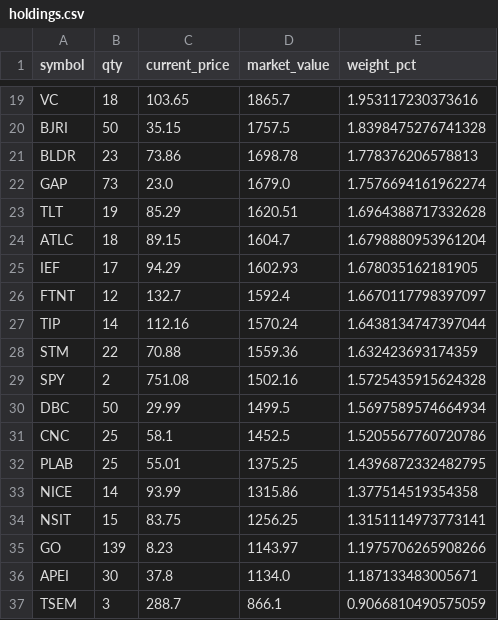
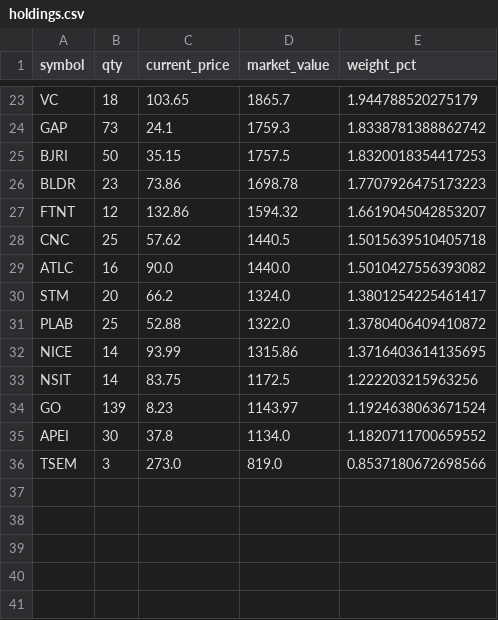
Before and after one commit to mcarniol/ensemble-paper, a CSV file: data/holdings.csv, drawn as a sheet; only a part is shown, gaps mark what is left out; removed rows and columns are numbered as before the commit, all else as after; the diff covers the shown part only; the diff names each change by its address in the sheet, - before the commit and + after, or states it on an @@ line.

```diff
--- a/data/holdings.csv
+++ b/data/holdings.csv
-E23 (weight_pct): 1.953117230373616
+E23 (weight_pct): 1.944788520275179
+row 24: GAP | 73 | 24.1 | 1759.3 | 1.8338781388862742
-E25 (weight_pct): 1.8398475276741328
+E25 (weight_pct): 1.8320018354417253
-E26 (weight_pct): 1.778376206578813
+E26 (weight_pct): 1.7707926475173223
-row 22: GAP | 73 | 23.0 | 1679.0 | 1.7576694161962274
-row 23: TLT | 19 | 85.29 | 1620.51 | 1.6964388717332628
-row 24: ATLC | 18 | 89.15 | 1604.7 | 1.6798880953961204
-row 25: IEF | 17 | 94.29 | 1602.93 | 1.678035162181905
-C27 (current_price): 132.7
+C27 (current_price): 132.86
-D27 (market_value): 1592.4
+D27 (market_value): 1594.32
-E27 (weight_pct): 1.6670117798397097
+E27 (weight_pct): 1.6619045042853207
-row 27: TIP | 14 | 112.16 | 1570.24 | 1.6438134747397044
-row 28: STM | 22 | 70.88 | 1559.36 | 1.632423693174359
-row 29: SPY | 2 | 751.08 | 1502.16 | 1.5725435915624328
-row 30: DBC | 50 | 29.99 | 1499.5 | 1.5697589574664934
-C28 (current_price): 58.1
+C28 (current_price): 57.62
-D28 (market_value): 1452.5
+D28 (market_value): 1440.5
-E28 (weight_pct): 1.5205567760720786
+E28 (weight_pct): 1.5015639510405718
+row 29: ATLC | 16 | 90.0 | 1440.0 | 1.5010427556393082
+row 30: STM | 20 | 66.2 | 1324.0 | 1.3801254225461417
-C31 (current_price): 55.01
+C31 (current_price): 52.88
-D31 (market_value): 1375.25
+D31 (market_value): 1322.0
-E31 (weight_pct): 1.4396872332482795
+E31 (weight_pct): 1.3780406409410872
-E32 (weight_pct): 1.377514519354358
+E32 (weight_pct): 1.3716403614135695
-B33 (qty): 15
+B33 (qty): 14
-D33 (market_value): 1256.25
+D33 (market_value): 1172.5
-E33 (weight_pct): 1.3151114973773141
+E33 (weight_pct): 1.222203215963256
-E34 (weight_pct): 1.1975706265908266
+E34 (weight_pct): 1.1924638063671524
-E35 (weight_pct): 1.187133483005671
+E35 (weight_pct): 1.1820711700659552
-C36 (current_price): 288.7
+C36 (current_price): 273.0
-D36 (market_value): 866.1
+D36 (market_value): 819.0
-E36 (weight_pct): 0.9066810490575059
+E36 (weight_pct): 0.8537180672698566
```
Also changed, not shown: 8 added rows, 4 removed rows and 22 edited cells elsewhere in this file, data/equity_curve.csv, data/trades.csv, 1 other file.
